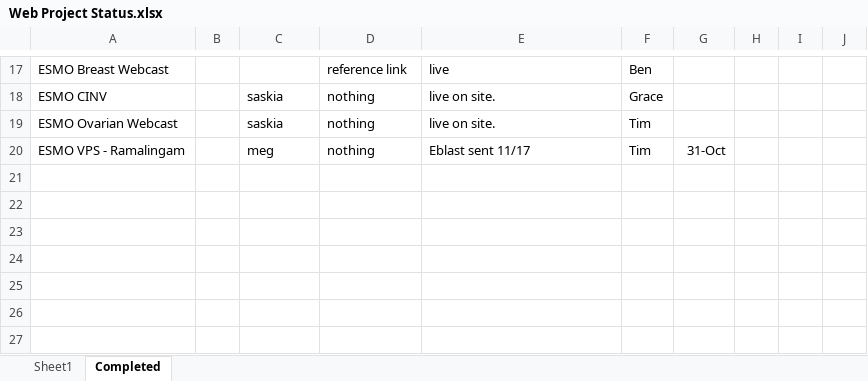
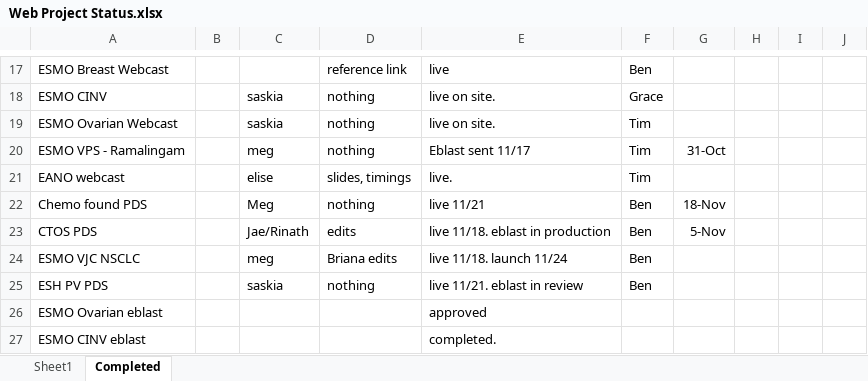
Before and after one commit to bdegiglio-onco/Projects, an Excel workbook: Web Project Status.xlsx, sheet Completed, drawn as a sheet; only a part is shown, gaps mark what is left out; values as stored, in another font and other column widths than the file's, no borders; the diff names each change by its address in the sheet, - before the commit and + after, or states it on an @@ line.

```diff
--- a/Web Project Status.xlsx (sheet Completed)
+++ b/Web Project Status.xlsx (sheet Completed)
+row 21: EANO webcast |  | elise | slides, timings | live. | Tim
+row 22: Chemo found PDS |  | Meg | nothing | live 11/21 | Ben | 18-Nov
+row 23: CTOS PDS |  | Jae/Rinath | edits | live 11/18. eblast in production | Ben | 5-Nov
+row 24: ESMO VJC NSCLC |  | meg | Briana edits | live 11/18. launch 11/24 | Ben
+row 25: ESH PV PDS |  | saskia | nothing | live 11/21. eblast in review | Ben
+row 26: ESMO Ovarian eblast |  |  |  | approved
+row 27: ESMO CINV eblast |  |  |  | completed.
```
Also changed, not shown: sheet Sheet1, 1 other file.
